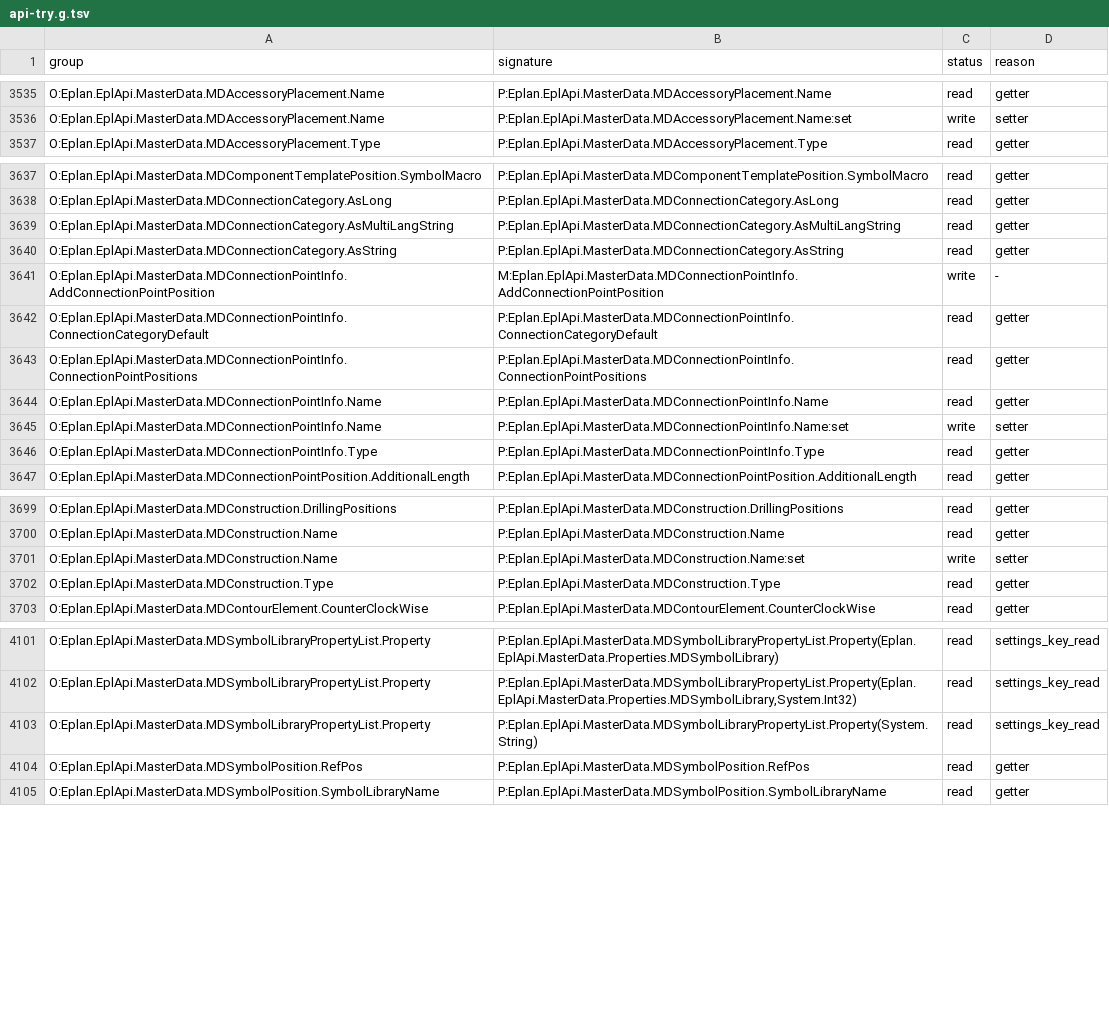
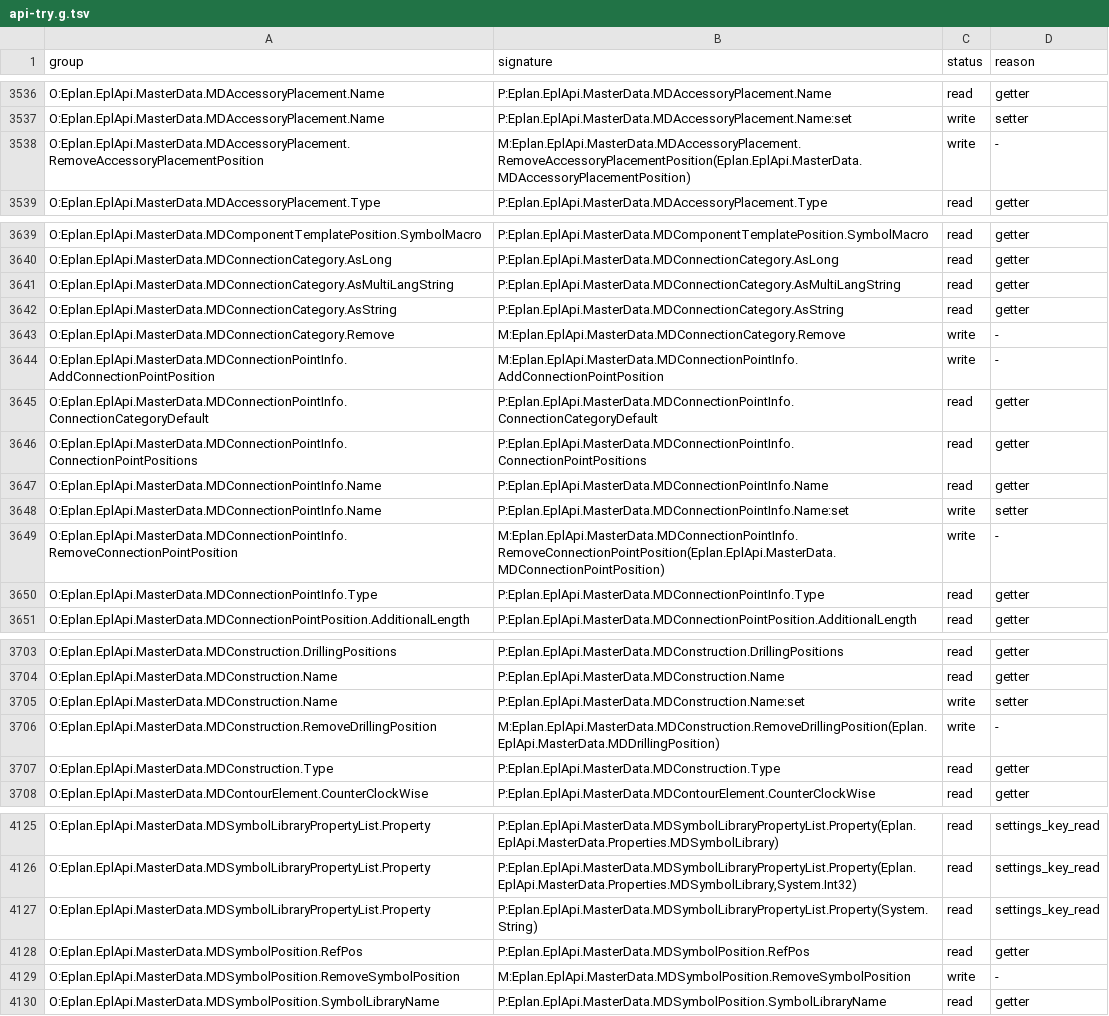
Before and after one commit to asckye/eplan-mcp, a TSV file: catalog/api-try.g.tsv, drawn as a sheet; only a part is shown, gaps mark what is left out; the diff covers the shown part only; the diff names each change by its address in the sheet, - before the commit and + after, or states it on an @@ line.

```diff
--- a/catalog/api-try.g.tsv
+++ b/catalog/api-try.g.tsv
+row 3538: O:Eplan.EplApi.MasterData.MDAccessoryPlacement.RemoveAccessoryPlacementPosition | M:Eplan.EplApi.MasterData.MDAccessoryPlacement.RemoveAccessoryPlacementPosition(Eplan.EplApi.MasterData.MDAccessoryPlacementPosition) | write | -
+row 3643: O:Eplan.EplApi.MasterData.MDConnectionCategory.Remove | M:Eplan.EplApi.MasterData.MDConnectionCategory.Remove | write | -
+row 3649: O:Eplan.EplApi.MasterData.MDConnectionPointInfo.RemoveConnectionPointPosition | M:Eplan.EplApi.MasterData.MDConnectionPointInfo.RemoveConnectionPointPosition(Eplan.EplApi.MasterData.MDConnectionPointPosition) | write | -
+row 3706: O:Eplan.EplApi.MasterData.MDConstruction.RemoveDrillingPosition | M:Eplan.EplApi.MasterData.MDConstruction.RemoveDrillingPosition(Eplan.EplApi.MasterData.MDDrillingPosition) | write | -
+row 4129: O:Eplan.EplApi.MasterData.MDSymbolPosition.RemoveSymbolPosition | M:Eplan.EplApi.MasterData.MDSymbolPosition.RemoveSymbolPosition | write | -
```
Also changed, not shown: 20 added rows elsewhere in this file, catalog/mapping/operation-gaps-before-chains.g.tsv, catalog/mapping/operation-gaps.g.tsv, 17 other files.
